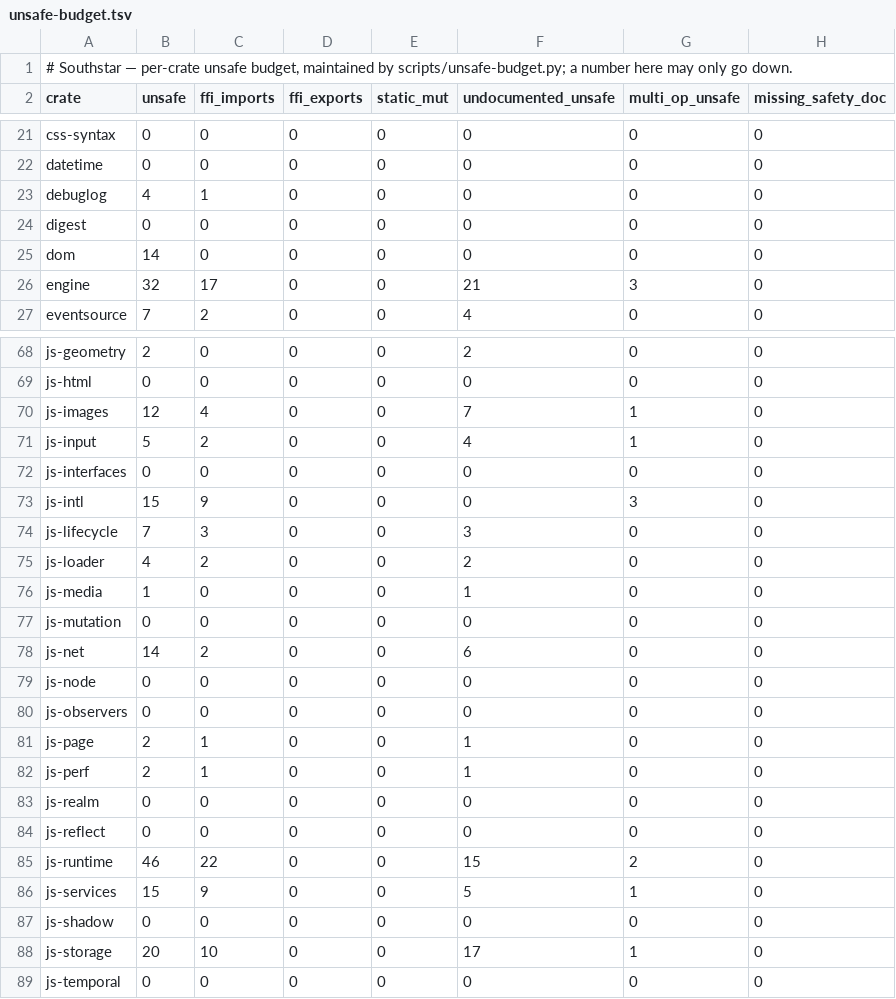
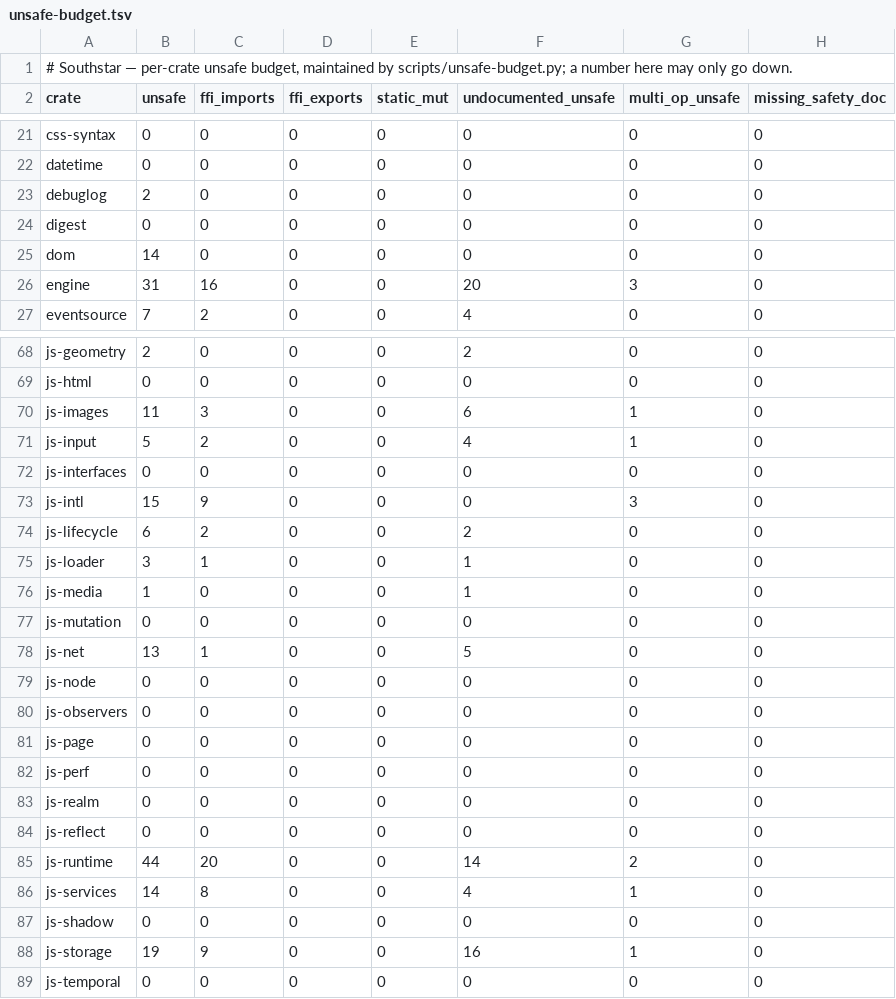
Before and after one commit to nordstjernen-web/southstar-browser, a TSV file: rust/unsafe-budget.tsv, drawn as a sheet; only a part is shown, gaps mark what is left out; the diff covers the shown part only.

```diff
--- a/rust/unsafe-budget.tsv
+++ b/rust/unsafe-budget.tsv
@@ -22,6 +22,6 @@ css-syntax	0	0	0	0	0	0	0
 datetime	0	0	0	0	0	0	0
-debuglog	4	1	0	0	0	0	0
+debuglog	2	0	0	0	0	0	0
 digest	0	0	0	0	0	0	0
 dom	14	0	0	0	0	0	0
-engine	32	17	0	0	21	3	0
+engine	31	16	0	0	20	3	0
 eventsource	7	2	0	0	4	0	0
@@ -69,3 +69,3 @@ js-geometry	2	0	0	0	2	0	0
 js-html	0	0	0	0	0	0	0
-js-images	12	4	0	0	7	1	0
+js-images	11	3	0	0	6	1	0
 js-input	5	2	0	0	4	1	0
@@ -73,17 +73,17 @@ js-interfaces	0	0	0	0	0	0	0
 js-intl	15	9	0	0	0	3	0
-js-lifecycle	7	3	0	0	3	0	0
-js-loader	4	2	0	0	2	0	0
+js-lifecycle	6	2	0	0	2	0	0
+js-loader	3	1	0	0	1	0	0
 js-media	1	0	0	0	1	0	0
 js-mutation	0	0	0	0	0	0	0
-js-net	14	2	0	0	6	0	0
+js-net	13	1	0	0	5	0	0
 js-node	0	0	0	0	0	0	0
 js-observers	0	0	0	0	0	0	0
-js-page	2	1	0	0	1	0	0
-js-perf	2	1	0	0	1	0	0
+js-page	0	0	0	0	0	0	0
+js-perf	0	0	0	0	0	0	0
 js-realm	0	0	0	0	0	0	0
 js-reflect	0	0	0	0	0	0	0
-js-runtime	46	22	0	0	15	2	0
-js-services	15	9	0	0	5	1	0
+js-runtime	44	20	0	0	14	2	0
+js-services	14	8	0	0	4	1	0
 js-shadow	0	0	0	0	0	0	0
-js-storage	20	10	0	0	17	1	0
+js-storage	19	9	0	0	16	1	0
 js-temporal	0	0	0	0	0	0	0
```
Also changed, not shown: 46 edited cells elsewhere in this file, 35 other files.
